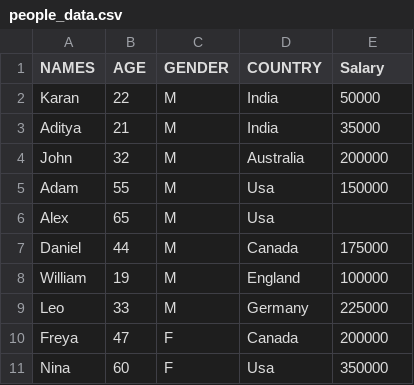
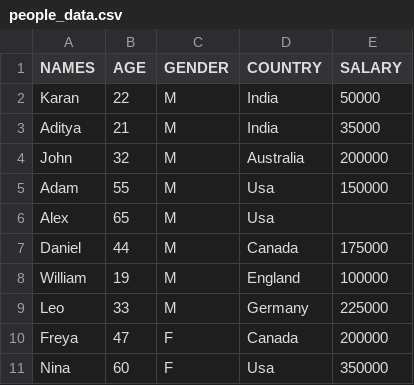
Before and after one commit to AlwaysAditya/Project, a CSV file: people_data.csv, drawn as a sheet.

Commit message:
people_data.csv

```diff
--- a/people_data.csv
+++ b/people_data.csv
@@ -1,2 +1,2 @@
-NAMES,AGE,GENDER,COUNTRY,Salary
+NAMES,AGE,GENDER,COUNTRY,SALARY
 Karan,22,M,India,50000
```
